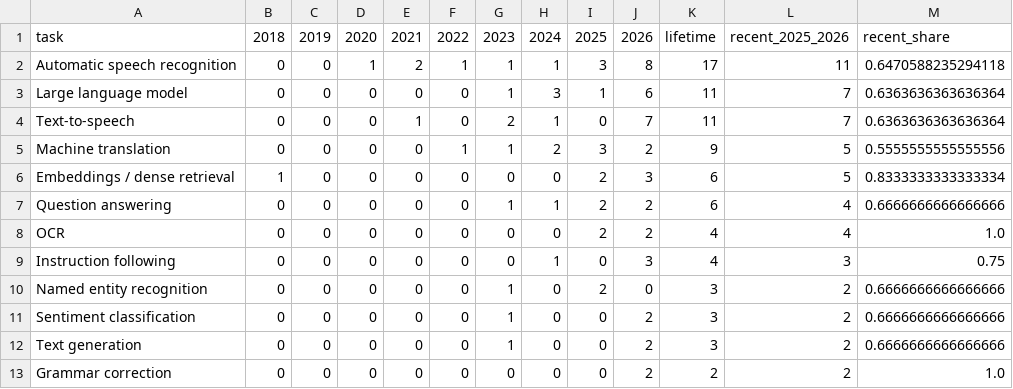
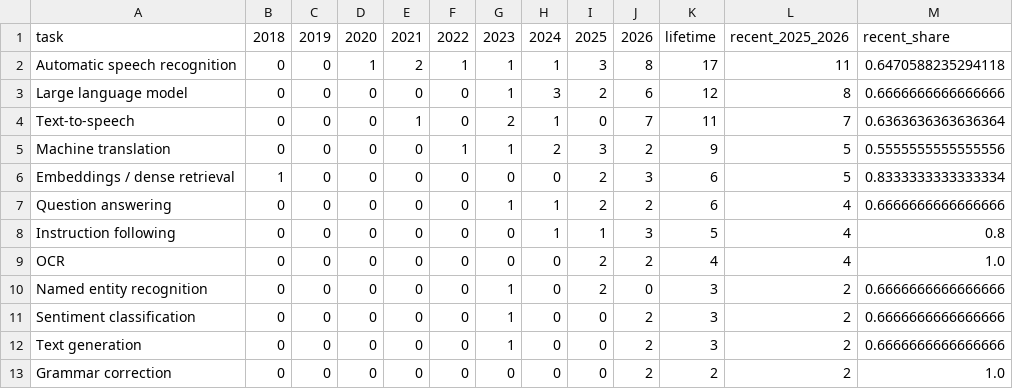
Before and after one commit to alenisaw/awesome-kaz-models, a CSV file: analysis/data/task_trends.csv, drawn as a sheet; only a part is shown.

```diff
--- a/analysis/data/task_trends.csv
+++ b/analysis/data/task_trends.csv
@@ -2,3 +2,3 @@ task,2018,2019,2020,2021,2022,2023,2024,2025,2026,lifetime,recent_2025_2026,rece
 Automatic speech recognition,0,0,1,2,1,1,1,3,8,17,11,0.6470588235294118
-Large language model,0,0,0,0,0,1,3,1,6,11,7,0.6363636363636364
+Large language model,0,0,0,0,0,1,3,2,6,12,8,0.6666666666666666
 Text-to-speech,0,0,0,1,0,2,1,0,7,11,7,0.6363636363636364
@@ -7,4 +7,4 @@ Embeddings / dense retrieval,1,0,0,0,0,0,0,2,3,6,5,0.8333333333333334
 Question answering,0,0,0,0,0,1,1,2,2,6,4,0.6666666666666666
+Instruction following,0,0,0,0,0,0,1,1,3,5,4,0.8
 OCR,0,0,0,0,0,0,0,2,2,4,4,1.0
-Instruction following,0,0,0,0,0,0,1,0,3,4,3,0.75
 Named entity recognition,0,0,0,0,0,1,0,2,0,3,2,0.6666666666666666
```
Also changed, not shown: analysis/data/catalog_snapshot.csv, analysis/data/releases_by_year.csv, 30 other files.
